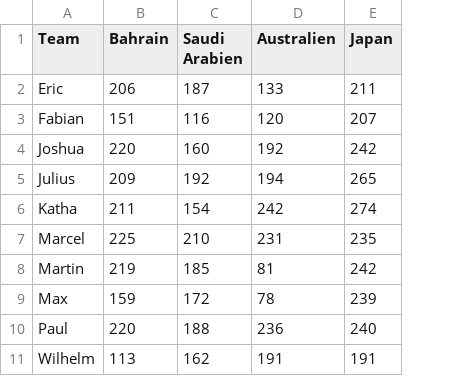
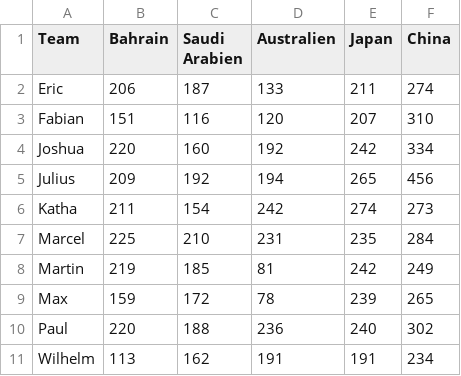
Before and after one commit to Git-Ville/Upper-Lusatia-F1-Fans-League-Statistics, a CSV file: Data/Rennen.csv, drawn as a sheet; the diff names each change by its address in the sheet, - before the commit and + after, or states it on an @@ line.

Commit message:
Update Rennen.csv
China Update

```diff
--- a/Data/Rennen.csv
+++ b/Data/Rennen.csv
+column F (China), rows 2-11: 274 | 310 | 334 | 456 | 273 | 284 | 249 | 265 | 302 | 234
```
